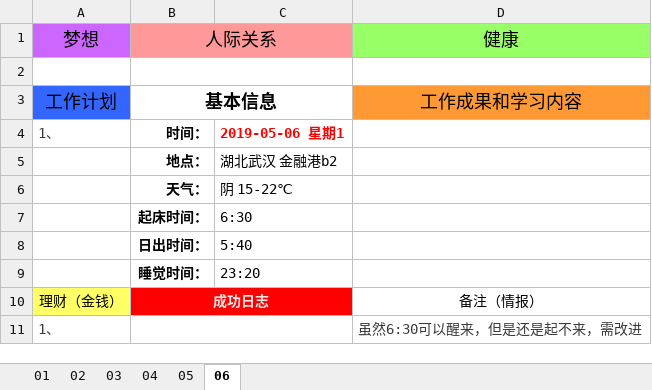
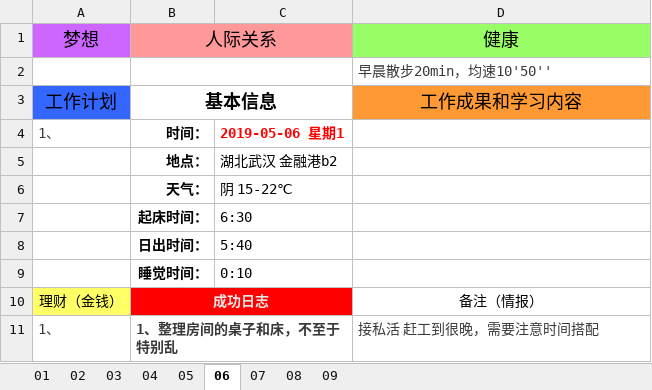
Before and after one commit to shuxiaoxiao/shu-gtd, an Excel workbook: 01-晨间日记/九宫格晨间日记/05月晨间日志.xlsx, sheet 06, drawn as a sheet; values as stored, in another font and other column widths than the file's, no borders; removed rows and columns are numbered as before the commit, all else as after; the diff names each change by its address in the sheet, - before the commit and + after, or states it on an @@ line.

```diff
--- a/01-晨间日记/九宫格晨间日记/05月晨间日志.xlsx (sheet 06)
+++ b/01-晨间日记/九宫格晨间日记/05月晨间日志.xlsx (sheet 06)
+sheet tab: 07
+sheet tab: 08
+sheet tab: 09
-D2: (empty)
+D2: 早晨散步20min，均速10'50''
-C9: 23:20
+C9: 0:10
-row 11: 1、 |  |  | 虽然6:30可以醒来，但是还是起不来，需改进
+row 11: 1、 | 1、整理房间的桌子和床，不至于特别乱 |  | 接私活 赶工到很晚，需要注意时间搭配
```
Also changed, not shown: 4 other files.
